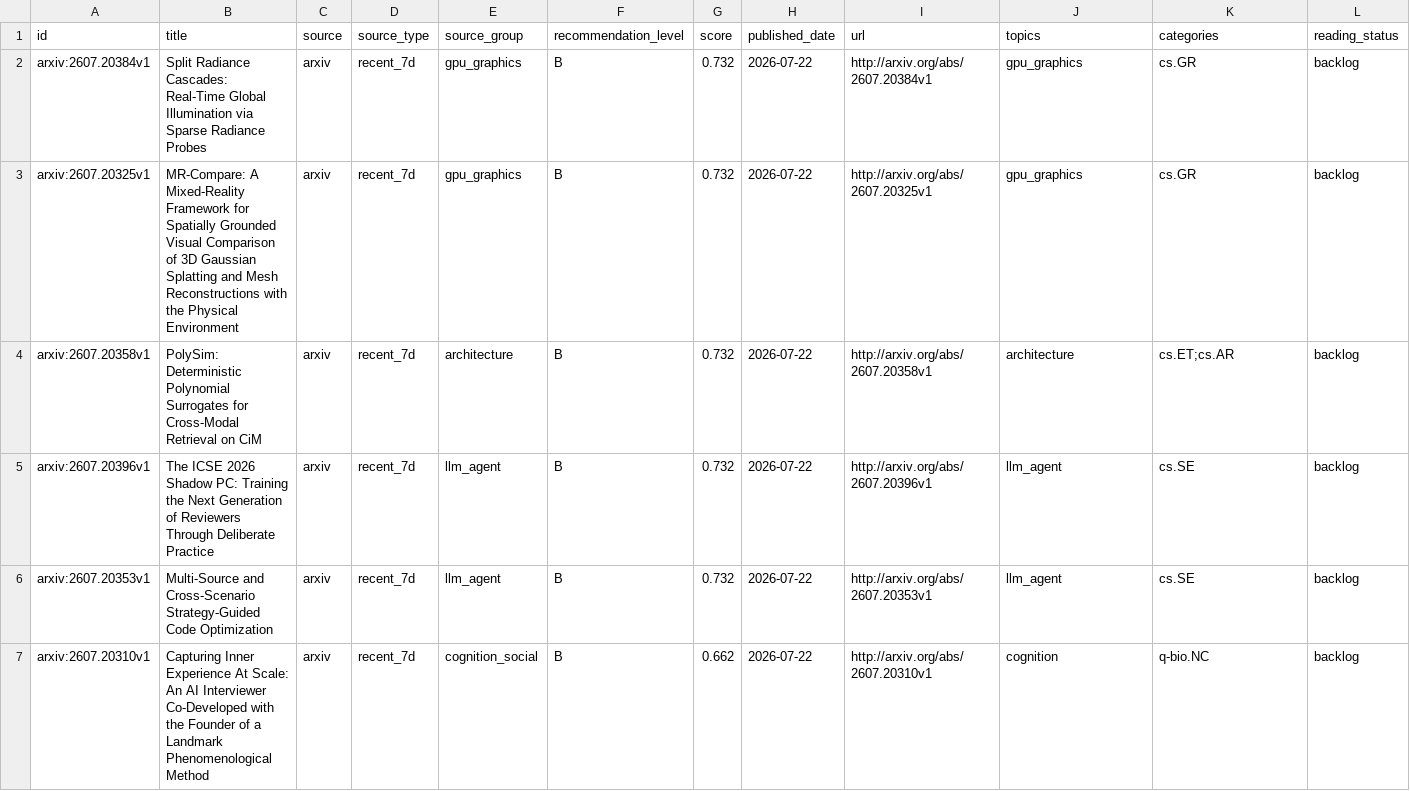
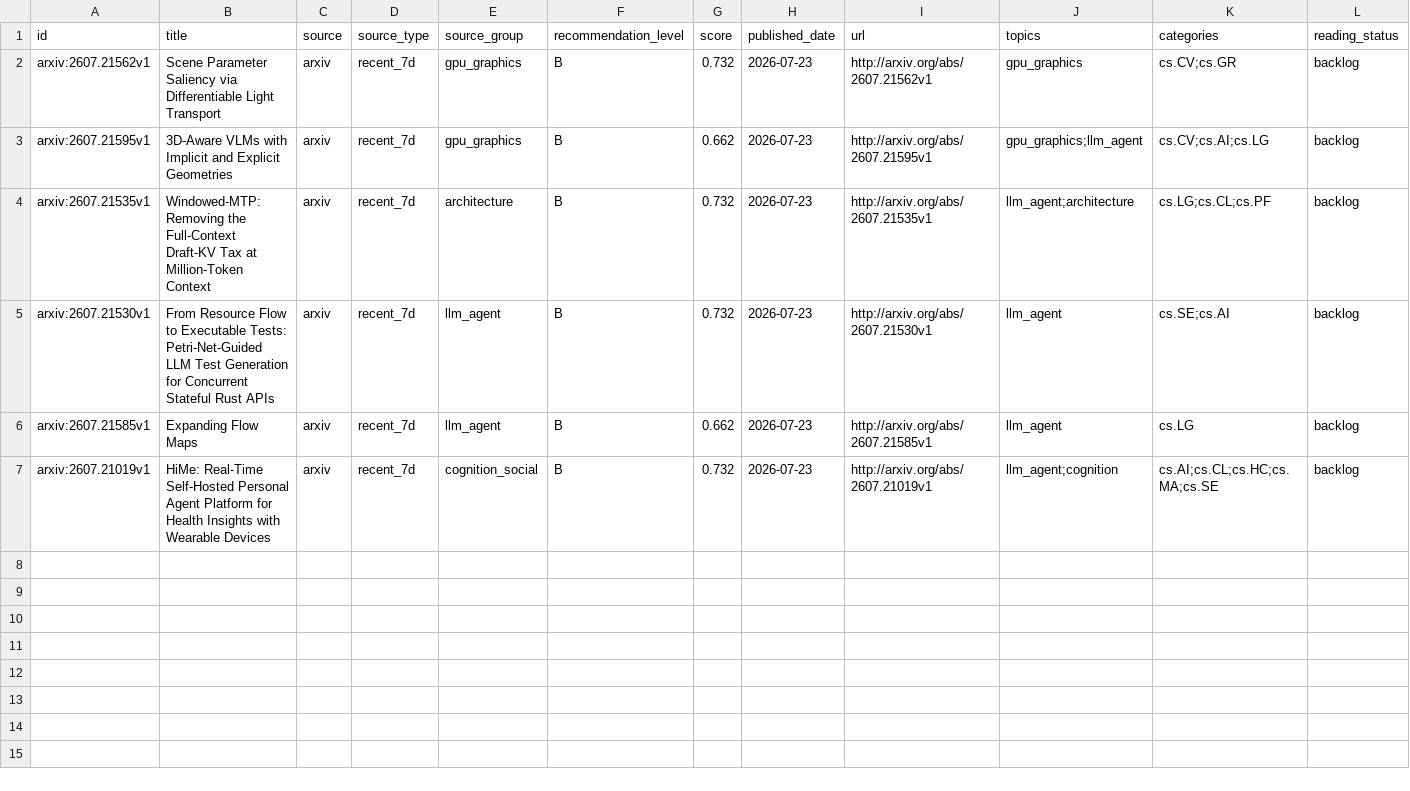
Before and after one commit to JayeCheng/paper-learning-system, a CSV file: data/exports/daily_papers.csv, drawn as a sheet.

```diff
--- a/data/exports/daily_papers.csv
+++ b/data/exports/daily_papers.csv
@@ -1,7 +1,7 @@
 id,title,source,source_type,source_group,recommendation_level,score,published_date,url,topics,categories,reading_status
-arxiv:2607.20384v1,Split Radiance Cascades: Real-Time Global Illumination via Sparse Radiance Probes,arxiv,recent_7d,gpu_graphics,B,0.732,2026-07-22,http://arxiv.org/abs/2607.20384v1,gpu_graphics,cs.GR,backlog
-arxiv:2607.20325v1,MR-Compare: A Mixed-Reality Framework for Spatially Grounded Visual Comparison of 3D Gaussian Splatting and Mesh Reconstructions with the Physical Environment,arxiv,recent_7d,gpu_graphics,B,0.732,2026-07-22,http://arxiv.org/abs/2607.20325v1,gpu_graphics,cs.GR,backlog
-arxiv:2607.20358v1,PolySim: Deterministic Polynomial Surrogates for Cross-Modal Retrieval on CiM,arxiv,recent_7d,architecture,B,0.732,2026-07-22,http://arxiv.org/abs/2607.20358v1,architecture,cs.ET;cs.AR,backlog
-arxiv:2607.20396v1,The ICSE 2026 Shadow PC: Training the Next Generation of Reviewers Through Deliberate Practice,arxiv,recent_7d,llm_agent,B,0.732,2026-07-22,http://arxiv.org/abs/2607.20396v1,llm_agent,cs.SE,backlog
-arxiv:2607.20353v1,Multi-Source and Cross-Scenario Strategy-Guided Code Optimization,arxiv,recent_7d,llm_agent,B,0.732,2026-07-22,http://arxiv.org/abs/2607.20353v1,llm_agent,cs.SE,backlog
-arxiv:2607.20310v1,Capturing Inner Experience At Scale: An AI Interviewer Co-Developed with the Founder of a Landmark Phenomenological Method,arxiv,recent_7d,cognition_social,B,0.662,2026-07-22,http://arxiv.org/abs/2607.20310v1,cognition,q-bio.NC,backlog
+arxiv:2607.21562v1,Scene Parameter Saliency via Differentiable Light Transport,arxiv,recent_7d,gpu_graphics,B,0.732,2026-07-23,http://arxiv.org/abs/2607.21562v1,gpu_graphics,cs.CV;cs.GR,backlog
+arxiv:2607.21595v1,3D-Aware VLMs with Implicit and Explicit Geometries,arxiv,recent_7d,gpu_graphics,B,0.662,2026-07-23,http://arxiv.org/abs/2607.21595v1,gpu_graphics;llm_agent,cs.CV;cs.AI;cs.LG,backlog
+arxiv:2607.21535v1,Windowed-MTP: Removing the Full-Context Draft-KV Tax at Million-Token Context,arxiv,recent_7d,architecture,B,0.732,2026-07-23,http://arxiv.org/abs/2607.21535v1,llm_agent;architecture,cs.LG;cs.CL;cs.PF,backlog
+arxiv:2607.21530v1,From Resource Flow to Executable Tests: Petri-Net-Guided LLM Test Generation for Concurrent Stateful Rust APIs,arxiv,recent_7d,llm_agent,B,0.732,2026-07-23,http://arxiv.org/abs/2607.21530v1,llm_agent,cs.SE;cs.AI,backlog
+arxiv:2607.21585v1,Expanding Flow Maps,arxiv,recent_7d,llm_agent,B,0.662,2026-07-23,http://arxiv.org/abs/2607.21585v1,llm_agent,cs.LG,backlog
+arxiv:2607.21019v1,HiMe: Real-Time Self-Hosted Personal Agent Platform for Health Insights with Wearable Devices,arxiv,recent_7d,cognition_social,B,0.732,2026-07-23,http://arxiv.org/abs/2607.21019v1,llm_agent;cognition,cs.AI;cs.CL;cs.HC;cs.MA;cs.SE,backlog
```
Also changed, not shown: data/exports/papers.csv, data/exports/reading_status.csv, 12 other files.
